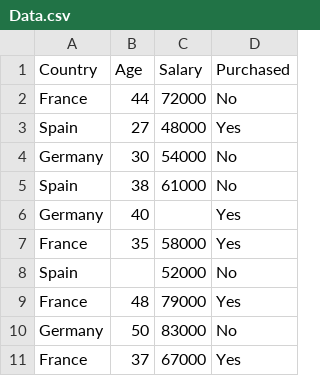
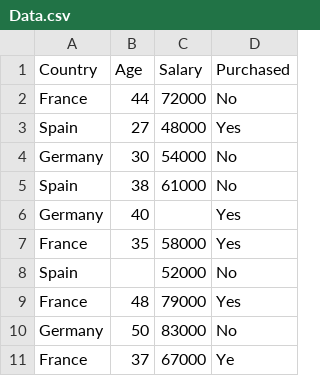
Before and after one commit to akshat-gupta7/Machine-Learning, a CSV file: data preprocessing/Data.csv, drawn as a sheet.

Commit message:
Update Data.csv
EXAMPLAR DATA

```diff
--- a/data preprocessing/Data.csv
+++ b/data preprocessing/Data.csv
@@ -10,2 +10,2 @@ France,48,79000,Yes
 Germany,50,83000,No
-France,37,67000,Yes
+France,37,67000,Ye
```
